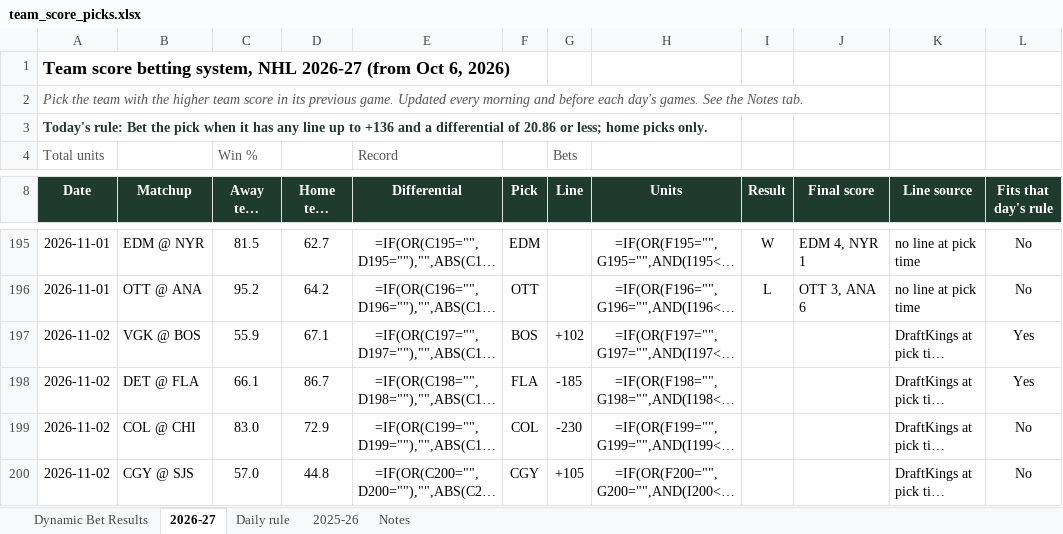
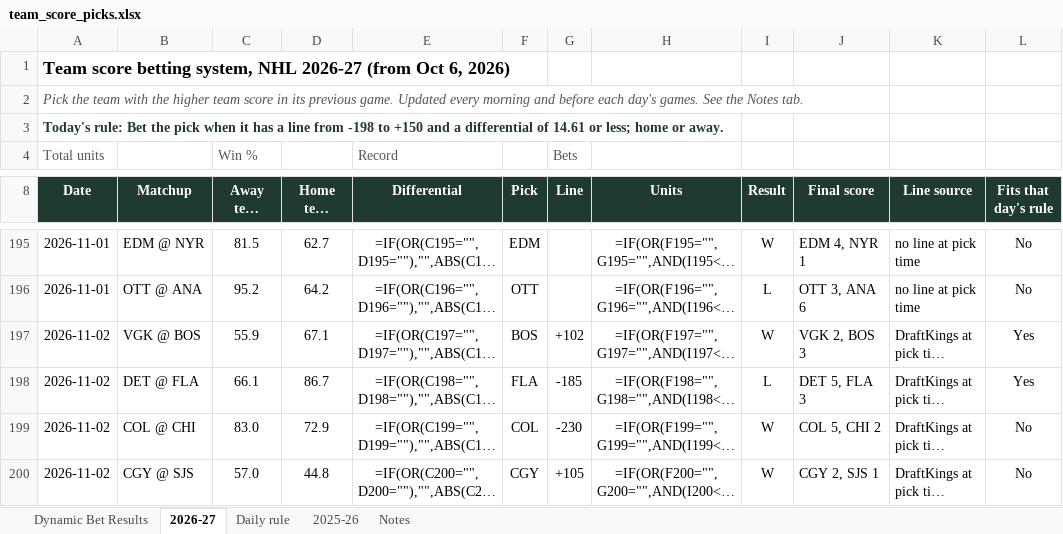
Before and after one commit to starsviz/starsviz.github.io, an Excel workbook: team_score_picks.xlsx, sheet 2026-27, drawn as a sheet; only a part is shown, gaps mark what is left out; long unchanged cells end in …; values as stored, in another font and other column widths than the file's, no borders; formulas without a stored value are shown as written; conditional formats not drawn; the diff names each change by its address in the sheet, - before the commit and + after, or states it on an @@ line.

```diff
--- a/team_score_picks.xlsx (sheet 2026-27)
+++ b/team_score_picks.xlsx (sheet 2026-27)
-A3 (Date): …it has any line up to +136 and a differential of 20.86 or less; home picks only.
+A3 (Date): …it has a line from -198 to +150 and a differential of 14.61 or less; home or away.
-I197 (Result): (empty)
+I197 (Result): W
-J197 (Final score): (empty)
+J197 (Final score): VGK 2, BOS 3
-I198 (Result): (empty)
+I198 (Result): L
-J198 (Final score): (empty)
+J198 (Final score): DET 5, FLA 3
-I199:I200 (Result): (empty)
+I199:I200 (Result): W
-J199 (Final score): (empty)
+J199 (Final score): COL 5, CHI 2
-J200 (Final score): (empty)
+J200 (Final score): CGY 2, SJS 1
```
Also changed, not shown: sheet Daily rule, sheet Dynamic Bet Results, sheet Notes, 3 other files.
